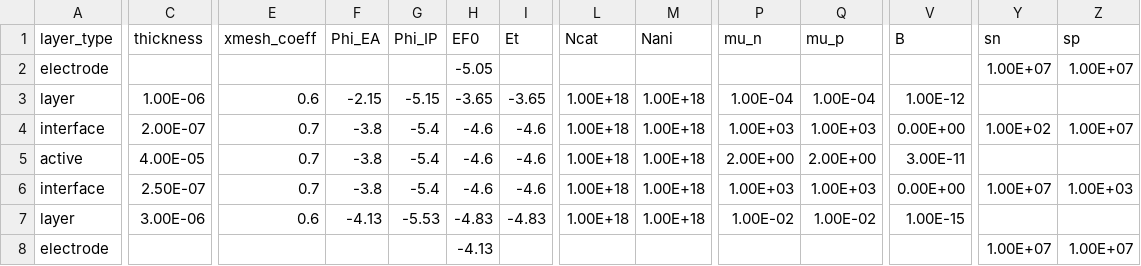
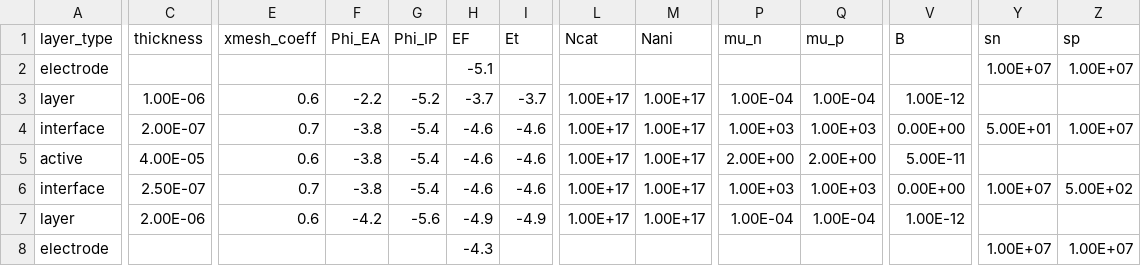
Before and after one commit to lucy-hart/Driftfusion, a CSV file: Input_files/PTAA_MAPI_Kloc6_v2.csv, drawn as a sheet; only a part is shown, gaps mark what is left out; the diff names each change by its address in the sheet, - before the commit and + after, or states it on an @@ line.

```diff
--- a/Input_files/PTAA_MAPI_Kloc6_v2.csv
+++ b/Input_files/PTAA_MAPI_Kloc6_v2.csv
-H1: EF0
+H1: EF
-H2 (EF): -5.05
+H2 (EF): -5.1
-F3 (Phi_EA): -2.15
+F3 (Phi_EA): -2.2
-G3 (Phi_IP): -5.15
+G3 (Phi_IP): -5.2
-H3 (EF): -3.65
+H3 (EF): -3.7
-I3 (Et): -3.65
+I3 (Et): -3.7
-L3:L7 (Ncat): 1.00E+18
+L3:L7 (Ncat): 1.00E+17
-M3:M7 (Nani): 1.00E+18
+M3:M7 (Nani): 1.00E+17
-Y4 (sn): 1.00E+02
+Y4 (sn): 5.00E+01
-E5 (xmesh_coeff): 0.7
+E5 (xmesh_coeff): 0.6
-V5 (B): 3.00E-11
+V5 (B): 5.00E-11
-Z6 (sp): 1.00E+03
+Z6 (sp): 5.00E+02
-C7 (thickness): 3.00E-06
+C7 (thickness): 2.00E-06
-F7 (Phi_EA): -4.13
+F7 (Phi_EA): -4.2
-G7 (Phi_IP): -5.53
+G7 (Phi_IP): -5.6
-H7 (EF): -4.83
+H7 (EF): -4.9
-I7 (Et): -4.83
+I7 (Et): -4.9
-P7 (mu_n): 1.00E-02
+P7 (mu_n): 1.00E-04
-Q7 (mu_p): 1.00E-02
+Q7 (mu_p): 1.00E-04
-V7 (B): 1.00E-15
+V7 (B): 1.00E-12
-H8 (EF): -4.13
+H8 (EF): -4.3
```
Also changed, not shown: Input_files/PTAA_MAPI_ICBA_v2.csv, Input_files/PTAA_MAPI_PCBM_v2.csv, 3 other files.
